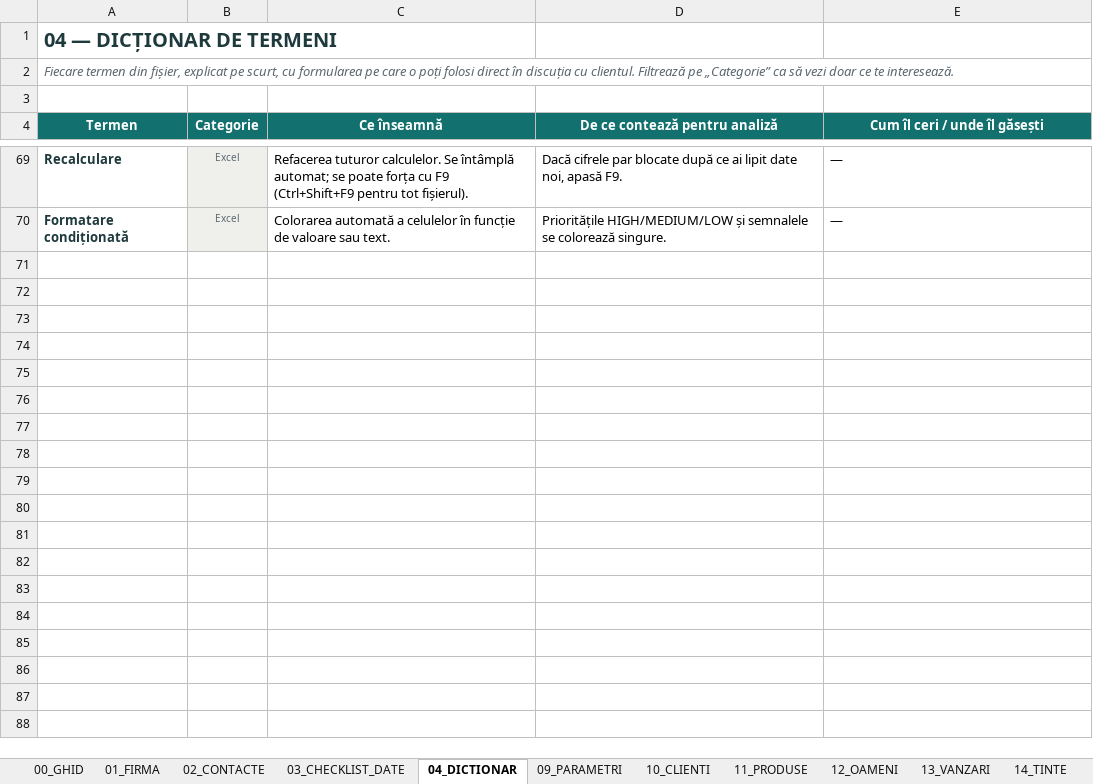
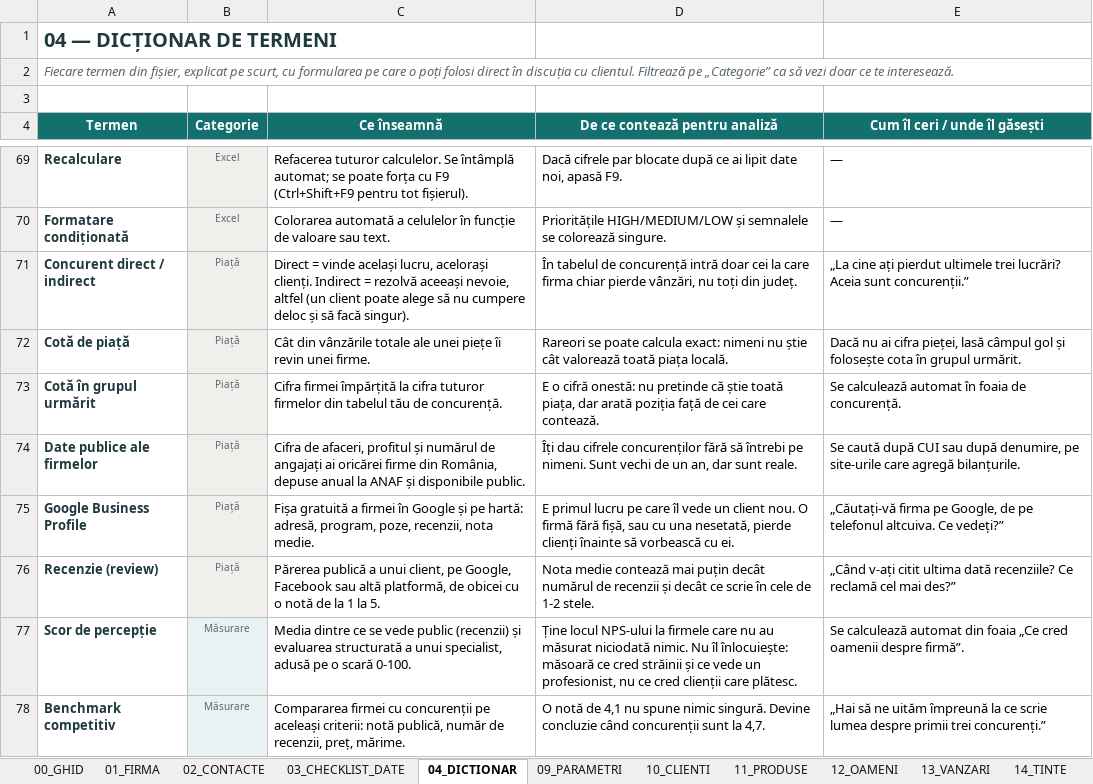
Before and after one commit to DRANEG/equil-nps-mvp, an Excel workbook: dist/EQUIL_Growth_Intelligence_v0_2.xlsx, sheet 04_DICTIONAR, drawn as a sheet; only a part is shown, gaps mark what is left out; values as stored, in another font and other column widths than the file's, no borders; the diff names each change by its address in the sheet, - before the commit and + after, or states it on an @@ line.

```diff
--- a/dist/EQUIL_Growth_Intelligence_v0_2.xlsx (sheet 04_DICTIONAR)
+++ b/dist/EQUIL_Growth_Intelligence_v0_2.xlsx (sheet 04_DICTIONAR)
+row 71: Concurent direct / indirect | Piață | Direct = vinde același lucru, acelorași clienți. Indirect = rezolvă aceeași nevoie, altfel (un client poate alege să nu cumpere deloc și să facă singur). | În tabelul de concurență intră doar cei la care firma chiar pierde vânzări, nu toți din județ. | „La cine ați pierdut ultimele trei lucrări? Aceia sunt concurenții.”
+row 72: Cotă de piață | Piață | Cât din vânzările totale ale unei piețe îi revin unei firme. | Rareori se poate calcula exact: nimeni nu știe cât valorează toată piața locală. | Dacă nu ai cifra pieței, lasă câmpul gol și folosește cota în grupul urmărit.
+row 73: Cotă în grupul urmărit | Piață | Cifra firmei împărțită la cifra tuturor firmelor din tabelul tău de concurență. | E o cifră onestă: nu pretinde că știe toată piața, dar arată poziția față de cei care contează. | Se calculează automat în foaia de concurență.
+row 74: Date publice ale firmelor | Piață | Cifra de afaceri, profitul și numărul de angajați ai oricărei firme din România, depuse anual la ANAF și disponibile public. | Îți dau cifrele concurenților fără să întrebi pe nimeni. Sunt vechi de un an, dar sunt reale. | Se caută după CUI sau după denumire, pe site-urile care agregă bilanțurile.
+row 75: Google Business Profile | Piață | Fișa gratuită a firmei în Google și pe hartă: adresă, program, poze, recenzii, nota medie. | E primul lucru pe care îl vede un client nou. O firmă fără fișă, sau cu una nesetată, pierde clienți înainte să vorbească cu ei. | „Căutați-vă firma pe Google, de pe telefonul altcuiva. Ce vedeți?”
+row 76: Recenzie (review) | Piață | Părerea publică a unui client, pe Google, Facebook sau altă platformă, de obicei cu o notă de la 1 la 5. | Nota medie contează mai puțin decât numărul de recenzii și decât ce scrie în cele de 1-2 stele. | „Când v-ați citit ultima dată recenziile? Ce reclamă cel mai des?”
+row 77: Scor de percepție | Măsurare | Media dintre ce se vede public (recenzii) și evaluarea structurată a unui specialist, adusă pe o scară 0-100. | Ține locul NPS-ului la firmele care nu au măsurat niciodată nimic. Nu îl înlocuiește: măsoară ce cred străinii și ce vede un profesionist, nu ce cred clienții care plătesc. | Se calculează automat din foaia „Ce cred oamenii despre firmă”.
+row 78: Benchmark competitiv | Măsurare | Compararea firmei cu concurenții pe aceleași criterii: notă publică, număr de recenzii, preț, mărime. | O notă de 4,1 nu spune nimic singură. Devine concluzie când concurenții sunt la 4,7. | „Hai să ne uităm împreună la ce scrie lumea despre primii trei concurenți.”
```
Also changed, not shown: sheet 40_RAPORT, dist/EQUIL_Light_v0_2.xlsx, 6 other files.
